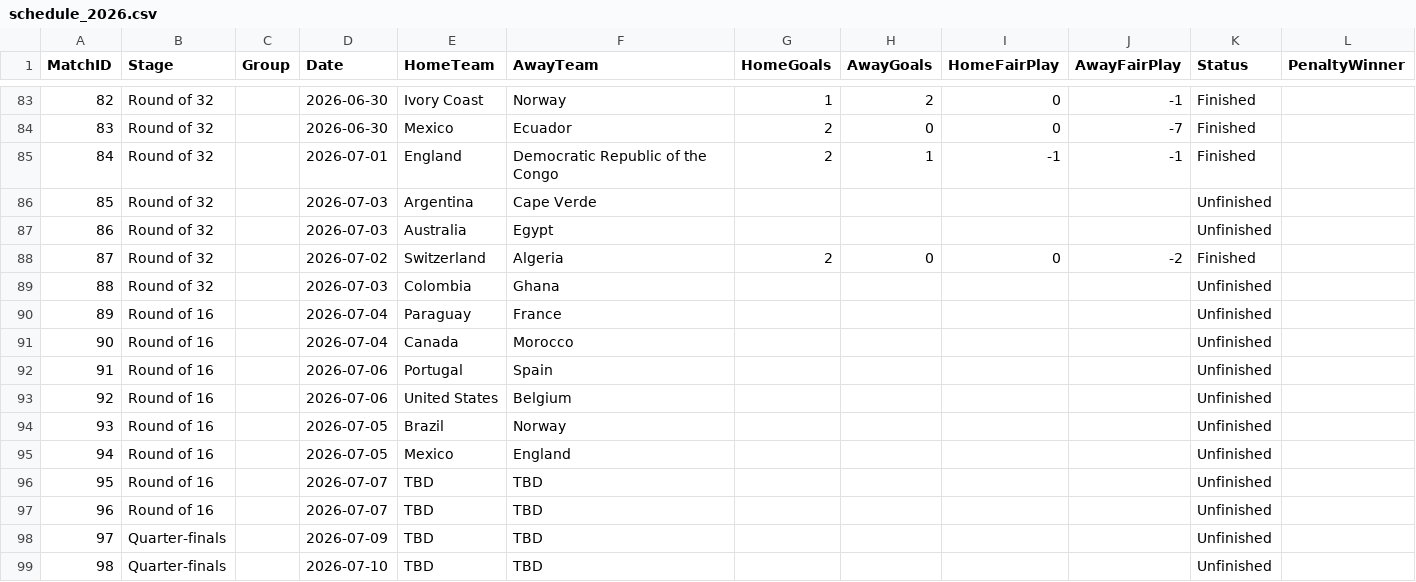
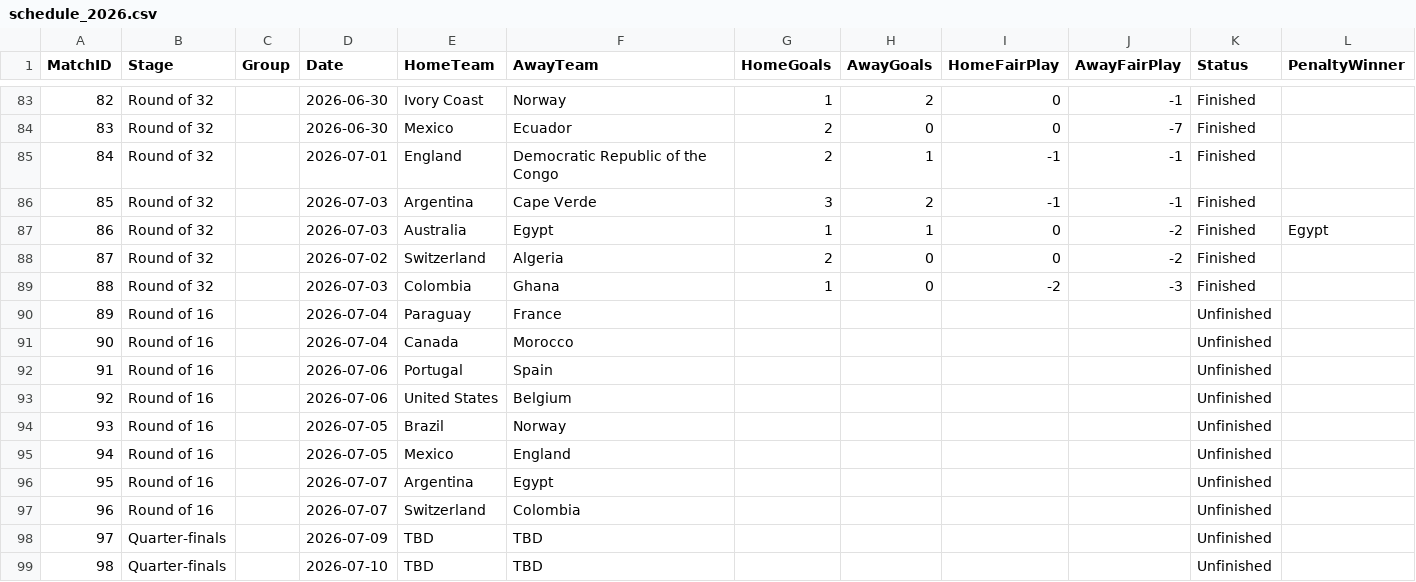
Before and after one commit to matthewtwilson/world_cup_simulator, a CSV file: schedule_2026.csv, drawn as a sheet; only a part is shown, gaps mark what is left out.

Commit message:
last three Round of 32 games, fill in unfinished round of 16 games

```diff
--- a/schedule_2026.csv
+++ b/schedule_2026.csv
@@ -85,6 +85,6 @@ MatchID,Stage,Group,Date,HomeTeam,AwayTeam,HomeGoals,AwayGoals,HomeFairPlay,Away
 84,Round of 32,,2026-07-01,England,Democratic Republic of the Congo,2,1,-1,-1,Finished
-85,Round of 32,,2026-07-03,Argentina,Cape Verde,,,,,Unfinished
-86,Round of 32,,2026-07-03,Australia,Egypt,,,,,Unfinished
+85,Round of 32,,2026-07-03,Argentina,Cape Verde,3,2,-1,-1,Finished
+86,Round of 32,,2026-07-03,Australia,Egypt,1,1,0,-2,Finished,Egypt
 87,Round of 32,,2026-07-02,Switzerland,Algeria,2,0,0,-2,Finished
-88,Round of 32,,2026-07-03,Colombia,Ghana,,,,,Unfinished
+88,Round of 32,,2026-07-03,Colombia,Ghana,1,0,-2,-3,Finished
 89,Round of 16,,2026-07-04,Paraguay,France,,,,,Unfinished
@@ -95,4 +95,4 @@ MatchID,Stage,Group,Date,HomeTeam,AwayTeam,HomeGoals,AwayGoals,HomeFairPlay,Away
 94,Round of 16,,2026-07-05,Mexico,England,,,,,Unfinished
-95,Round of 16,,2026-07-07,TBD,TBD,,,,,Unfinished
-96,Round of 16,,2026-07-07,TBD,TBD,,,,,Unfinished
+95,Round of 16,,2026-07-07,Argentina,Egypt,,,,,Unfinished
+96,Round of 16,,2026-07-07,Switzerland,Colombia,,,,,Unfinished
 97,Quarter-finals,,2026-07-09,TBD,TBD,,,,,Unfinished
```
